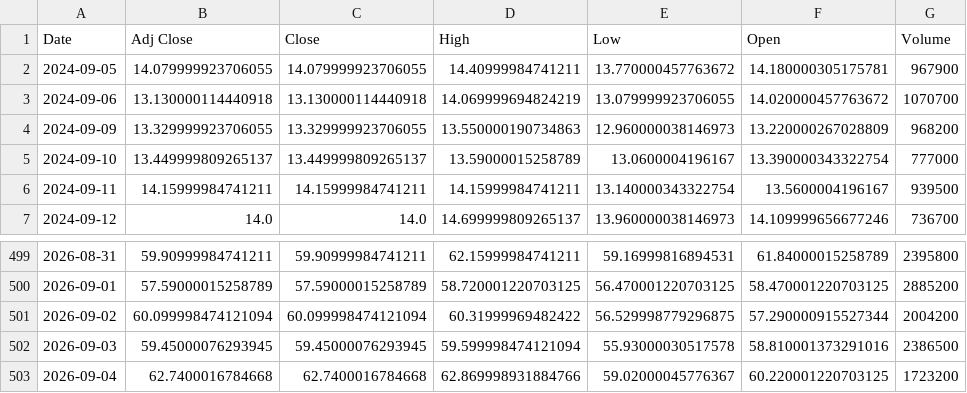
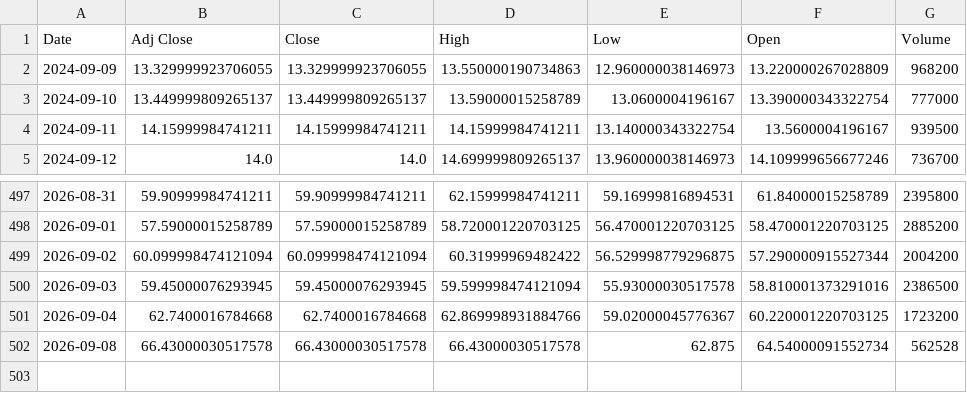
Before and after one commit to Russell3482/Momentum-Trading-Board, a CSV file: data/prices/MXL.csv, drawn as a sheet; only a part is shown, gaps mark what is left out.

```diff
--- a/data/prices/MXL.csv
+++ b/data/prices/MXL.csv
@@ -1,4 +1,2 @@
 Date,Adj Close,Close,High,Low,Open,Volume
-2024-09-05,14.079999923706055,14.079999923706055,14.40999984741211,13.770000457763672,14.180000305175781,967900
-2024-09-06,13.130000114440918,13.130000114440918,14.069999694824219,13.079999923706055,14.020000457763672,1070700
 2024-09-09,13.329999923706055,13.329999923706055,13.550000190734863,12.960000038146973,13.220000267028809,968200
@@ -503 +501,2 @@ Date,Adj Close,Close,High,Low,Open,Volume
 2026-09-04,62.7400016784668,62.7400016784668,62.869998931884766,59.02000045776367,60.220001220703125,1723200
+2026-09-08,66.43000030517578,66.43000030517578,66.43000030517578,62.875,64.54000091552734,562528
```
Also changed, not shown: data/prices/AMD.csv, data/prices/CIEN.csv, 18 other files.
